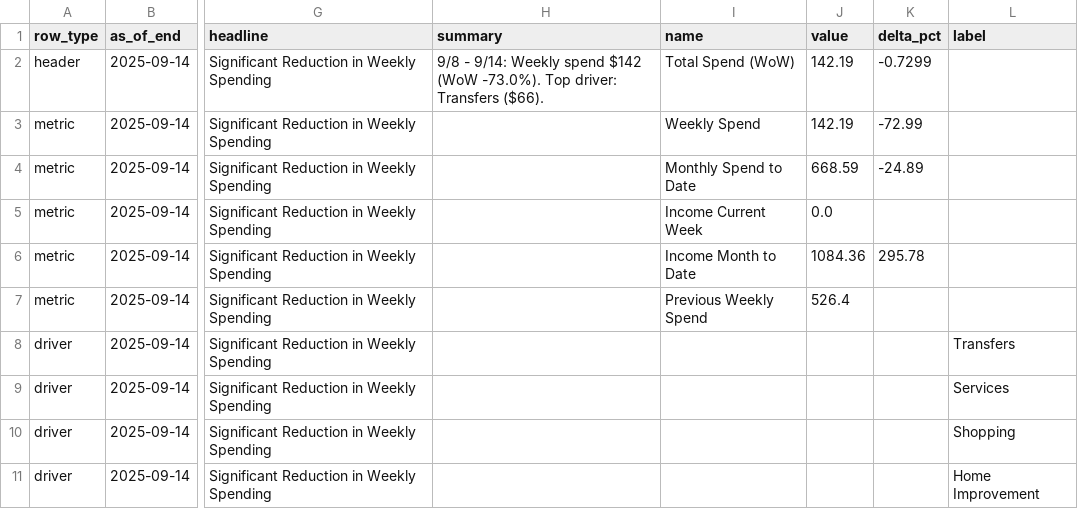
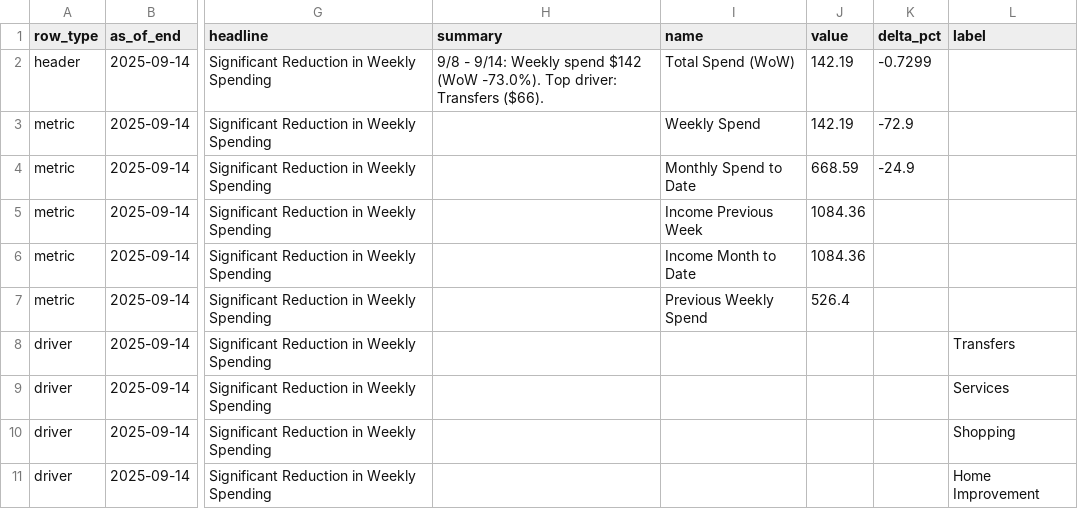
Before and after one commit to KoiseU/spending-dashboard, a CSV file: data/processed/insights/digest_latest_flat.csv, drawn as a sheet; only a part is shown, gaps mark what is left out; the diff names each change by its address in the sheet, - before the commit and + after, or states it on an @@ line.

```diff
--- a/data/processed/insights/digest_latest_flat.csv
+++ b/data/processed/insights/digest_latest_flat.csv
-K3 (delta_pct): -72.99
+K3 (delta_pct): -72.9
-K4 (delta_pct): -24.89
+K4 (delta_pct): -24.9
-I5 (name): Income Current Week
+I5 (name): Income Previous Week
-J5 (value): 0.0
+J5 (value): 1084.36
-K6 (delta_pct): 295.78
+K6 (delta_pct): (empty)
```
Also changed, not shown: data/processed/insights/digest_combined_flat.csv, data/processed/insights/digest_mom_flat.csv, 9 other files.
